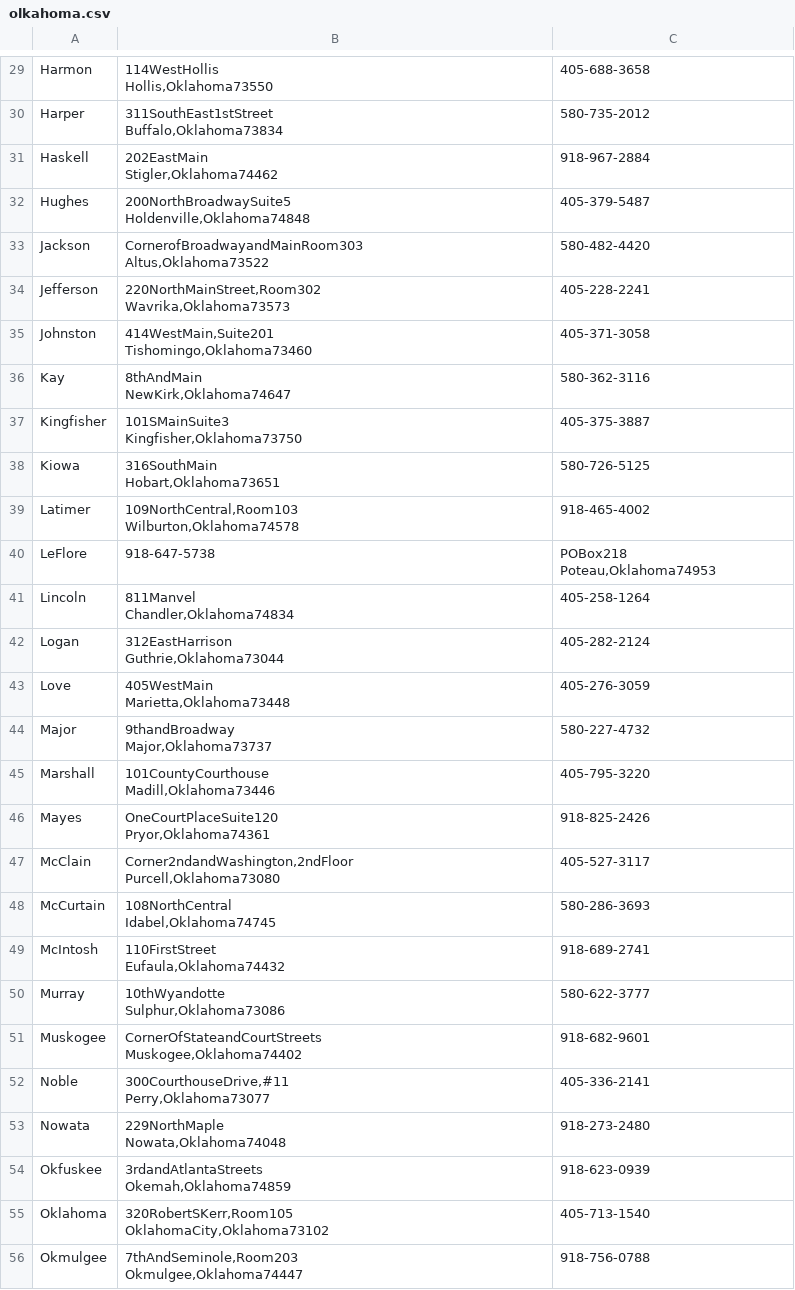
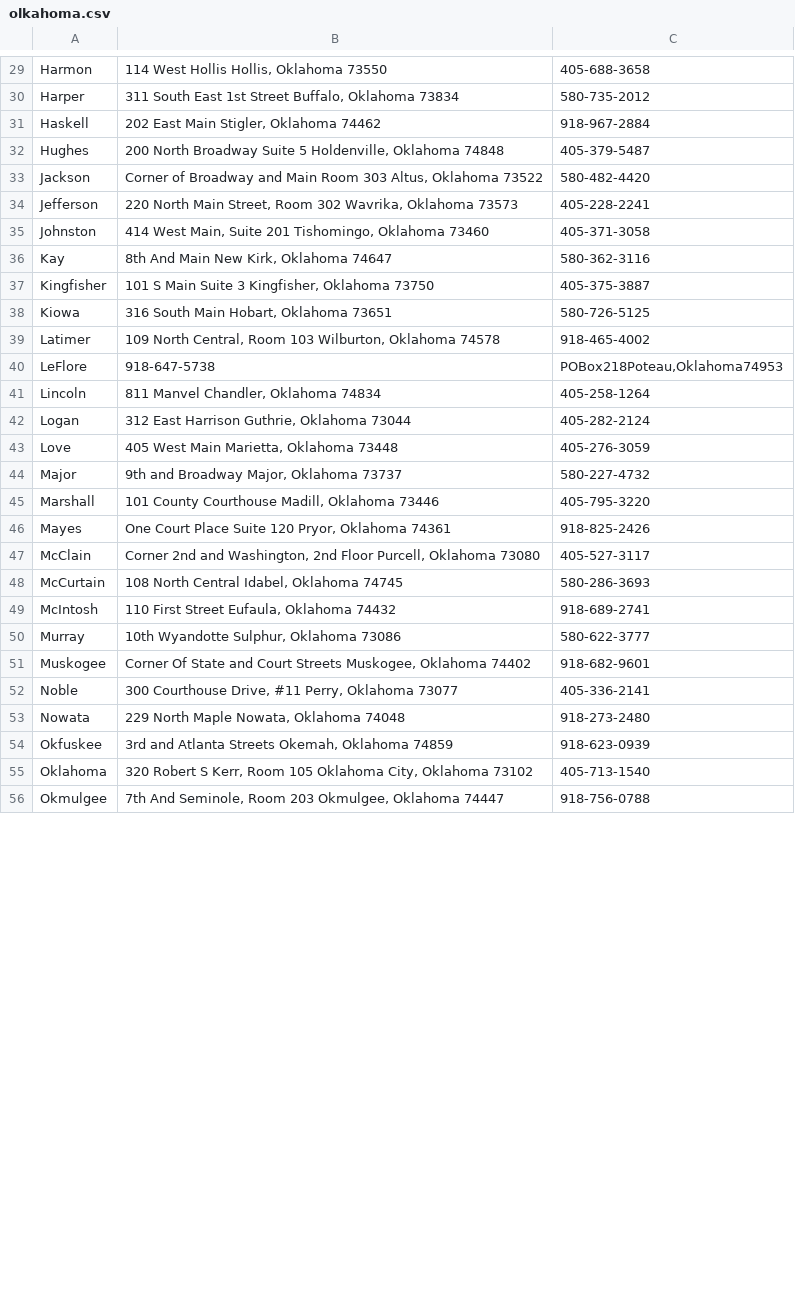
Before and after one commit to ihgorek/WebScraping, a CSV file: OklCount/olkahoma.csv, drawn as a sheet; only a part is shown, gaps mark what is left out; ↵ is a line break in a cell; the diff covers the shown part only; the diff names each change by its address in the sheet, - before the commit and + after, or states it on an @@ line.

```diff
--- a/OklCount/olkahoma.csv
+++ b/OklCount/olkahoma.csv
-B29: 114WestHollis ↵ Hollis,Oklahoma73550
+B29: 114 West Hollis Hollis, Oklahoma 73550
-B30: 311SouthEast1stStreet ↵ Buffalo,Oklahoma73834
+B30: 311 South East 1st Street Buffalo, Oklahoma 73834
-B31: 202EastMain ↵ Stigler,Oklahoma74462
+B31: 202 East Main Stigler, Oklahoma 74462
-B32: 200NorthBroadwaySuite5 ↵ Holdenville,Oklahoma74848
+B32: 200 North Broadway Suite 5 Holdenville, Oklahoma 74848
-B33: CornerofBroadwayandMainRoom303 ↵ Altus,Oklahoma73522
+B33: Corner of Broadway and Main Room 303 Altus, Oklahoma 73522
-B34: 220NorthMainStreet,Room302 ↵ Wavrika,Oklahoma73573
+B34: 220 North Main Street, Room 302 Wavrika, Oklahoma 73573
-B35: 414WestMain,Suite201 ↵ Tishomingo,Oklahoma73460
+B35: 414 West Main, Suite 201 Tishomingo, Oklahoma 73460
-B36: 8thAndMain ↵ NewKirk,Oklahoma74647
+B36: 8th And Main New Kirk, Oklahoma 74647
-B37: 101SMainSuite3 ↵ Kingfisher,Oklahoma73750
+B37: 101 S Main Suite 3 Kingfisher, Oklahoma 73750
-B38: 316SouthMain ↵ Hobart,Oklahoma73651
+B38: 316 South Main Hobart, Oklahoma 73651
-B39: 109NorthCentral,Room103 ↵ Wilburton,Oklahoma74578
+B39: 109 North Central, Room 103 Wilburton, Oklahoma 74578
-C40: POBox218 ↵ Poteau,Oklahoma74953
+C40: POBox218Poteau,Oklahoma74953
-B41: 811Manvel ↵ Chandler,Oklahoma74834
+B41: 811 Manvel Chandler, Oklahoma 74834
-B42: 312EastHarrison ↵ Guthrie,Oklahoma73044
+B42: 312 East Harrison Guthrie, Oklahoma 73044
-B43: 405WestMain ↵ Marietta,Oklahoma73448
+B43: 405 West Main Marietta, Oklahoma 73448
-B44: 9thandBroadway ↵ Major,Oklahoma73737
+B44: 9th and Broadway Major, Oklahoma 73737
-B45: 101CountyCourthouse ↵ Madill,Oklahoma73446
+B45: 101 County Courthouse Madill, Oklahoma 73446
-B46: OneCourtPlaceSuite120 ↵ Pryor,Oklahoma74361
+B46: One Court Place Suite 120 Pryor, Oklahoma 74361
-B47: Corner2ndandWashington,2ndFloor ↵ Purcell,Oklahoma73080
+B47: Corner 2nd and Washington, 2nd Floor Purcell, Oklahoma 73080
-B48: 108NorthCentral ↵ Idabel,Oklahoma74745
+B48: 108 North Central Idabel, Oklahoma 74745
-B49: 110FirstStreet ↵ Eufaula,Oklahoma74432
+B49: 110 First Street Eufaula, Oklahoma 74432
-B50: 10thWyandotte ↵ Sulphur,Oklahoma73086
+B50: 10th Wyandotte Sulphur, Oklahoma 73086
-B51: CornerOfStateandCourtStreets ↵ Muskogee,Oklahoma74402
+B51: Corner Of State and Court Streets Muskogee, Oklahoma 74402
-B52: 300CourthouseDrive,#11 ↵ Perry,Oklahoma73077
+B52: 300 Courthouse Drive, #11 Perry, Oklahoma 73077
-B53: 229NorthMaple ↵ Nowata,Oklahoma74048
+B53: 229 North Maple Nowata, Oklahoma 74048
-B54: 3rdandAtlantaStreets ↵ Okemah,Oklahoma74859
+B54: 3rd and Atlanta Streets Okemah, Oklahoma 74859
-B55: 320RobertSKerr,Room105 ↵ OklahomaCity,Oklahoma73102
+B55: 320 Robert S Kerr, Room 105 Oklahoma City, Oklahoma 73102
-B56: 7thAndSeminole,Room203 ↵ Okmulgee,Oklahoma74447
+B56: 7th And Seminole, Room 203 Okmulgee, Oklahoma 74447
```
Also changed, not shown: 47 edited cells elsewhere in this file, 1 other file.
